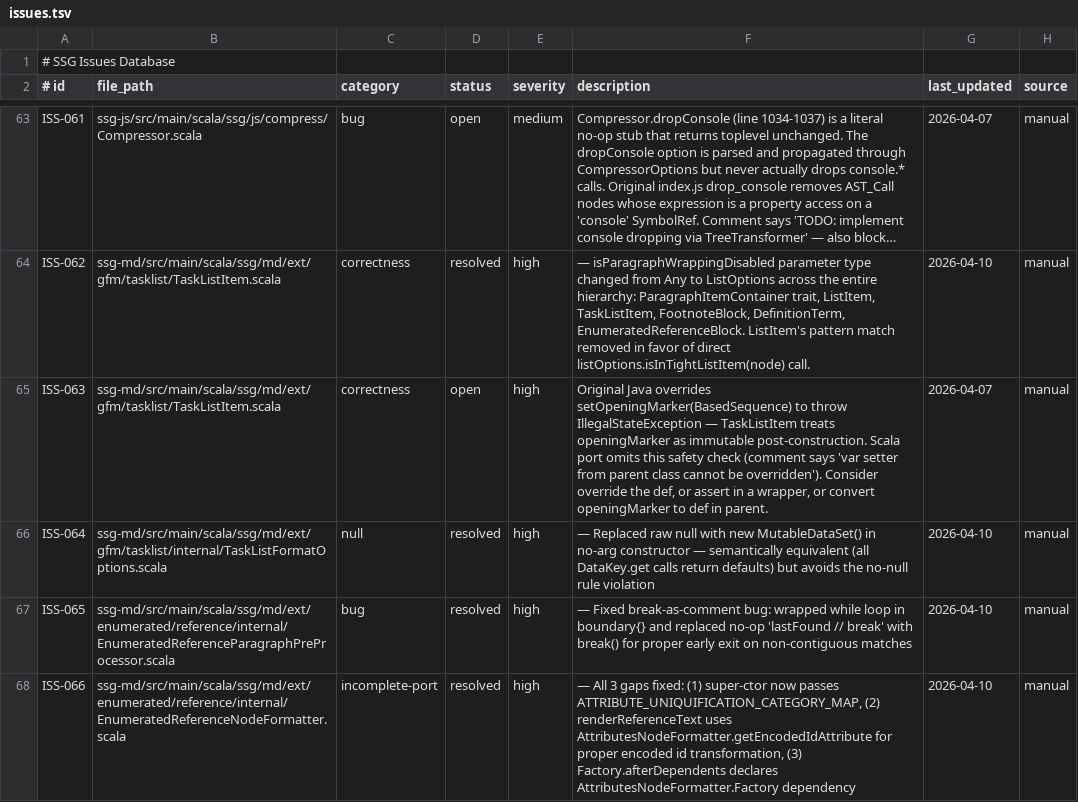
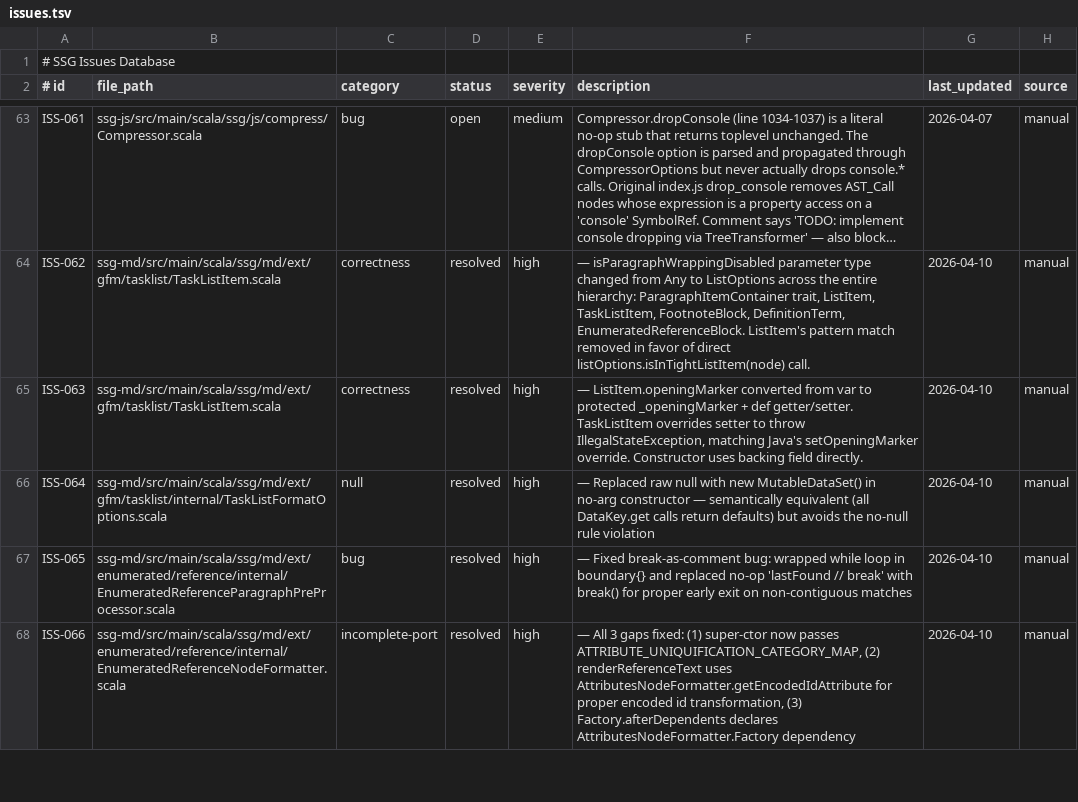
Before and after one commit to kubuszok/ssg, a TSV file: .rescale/data/issues.tsv, drawn as a sheet; only a part is shown, gaps mark what is left out; long unchanged cells end in …; the diff names each change by its address in the sheet, - before the commit and + after, or states it on an @@ line.

Commit message:
fix(ssg-md): TaskListItem immutable openingMarker via setter override
Convert ListItem.openingMarker from var to protected backing field +
def getter/setter pair. TaskListItem overrides the setter to throw
IllegalStateException, matching original Java's setOpeningMarker()
safety check. Constructor uses _openingMarker directly (ISS-063).

1645/1645 tests passing.

```diff
--- a/.rescale/data/issues.tsv
+++ b/.rescale/data/issues.tsv
-D65 (status): open
+D65 (status): resolved
-F65 (description): Original Java overrides setOpeningMarker(BasedSequence) to throw IllegalStateException — TaskListItem treats openingMarker as immutable post-construction. Scala port omits this safety check (comment says 'var setter from parent class cannot be overridden'). Consider override the def, or assert in a wrapper, or convert openingMarker to def in parent.
+F65 (description): — ListItem.openingMarker converted from var to protected _openingMarker + def getter/setter. TaskListItem overrides setter to throw IllegalStateException, matching Java's setOpeningMarker override. Constructor uses backing field directly.
-G65 (last_updated): 2026-04-07
+G65 (last_updated): 2026-04-10
```
Also changed, not shown: 2 other files.
